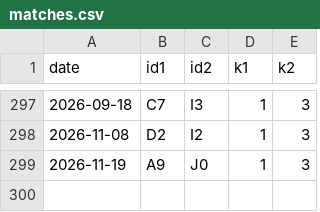
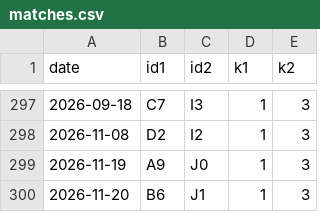
Before and after one commit to BenjaSanchez/keyforge, a CSV file: data/matches.csv, drawn as a sheet; only a part is shown, gaps mark what is left out; the diff names each change by its address in the sheet, - before the commit and + after, or states it on an @@ line.

Commit message:
chore: match 2026-11-20

```diff
--- a/data/matches.csv
+++ b/data/matches.csv
+row 300: 2026-11-20 | B6 | J1 | 1 | 3
```
